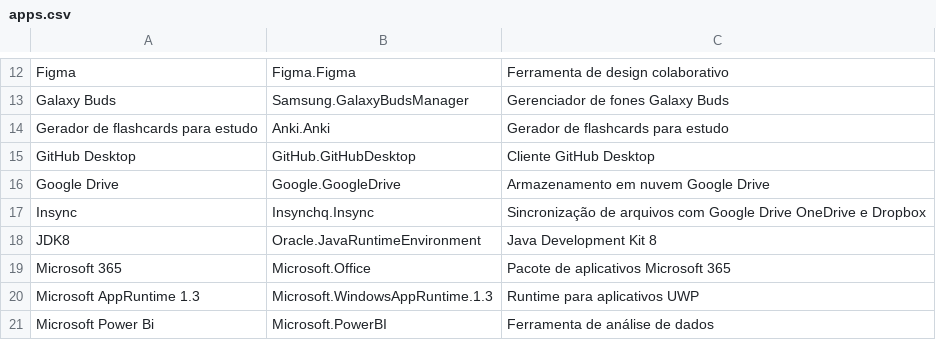
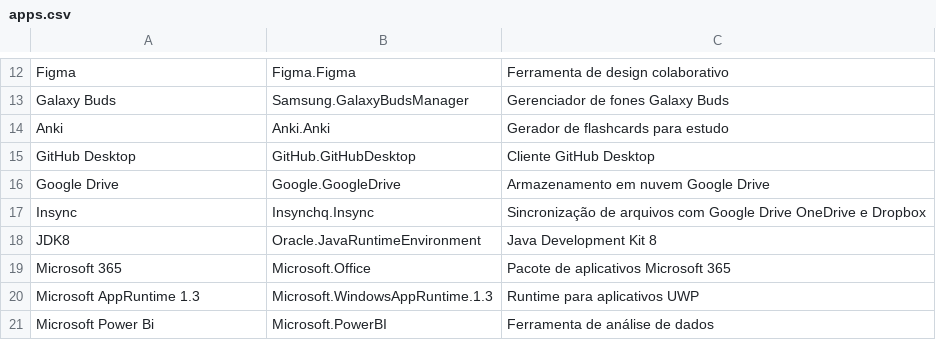
Before and after one commit to nettaskjr/apps-winget, a CSV file: apps.csv, drawn as a sheet; only a part is shown, gaps mark what is left out.

```diff
--- a/apps.csv
+++ b/apps.csv
@@ -13,3 +13,3 @@ Figma,Figma.Figma,Ferramenta de design colaborativo
 Galaxy Buds,Samsung.GalaxyBudsManager,Gerenciador de fones Galaxy Buds
-Gerador de flashcards para estudo,Anki.Anki,Gerador de flashcards para estudo
+Anki,Anki.Anki,Gerador de flashcards para estudo
 GitHub Desktop,GitHub.GitHubDesktop,Cliente GitHub Desktop
```
Also changed, not shown: 1 other file.
